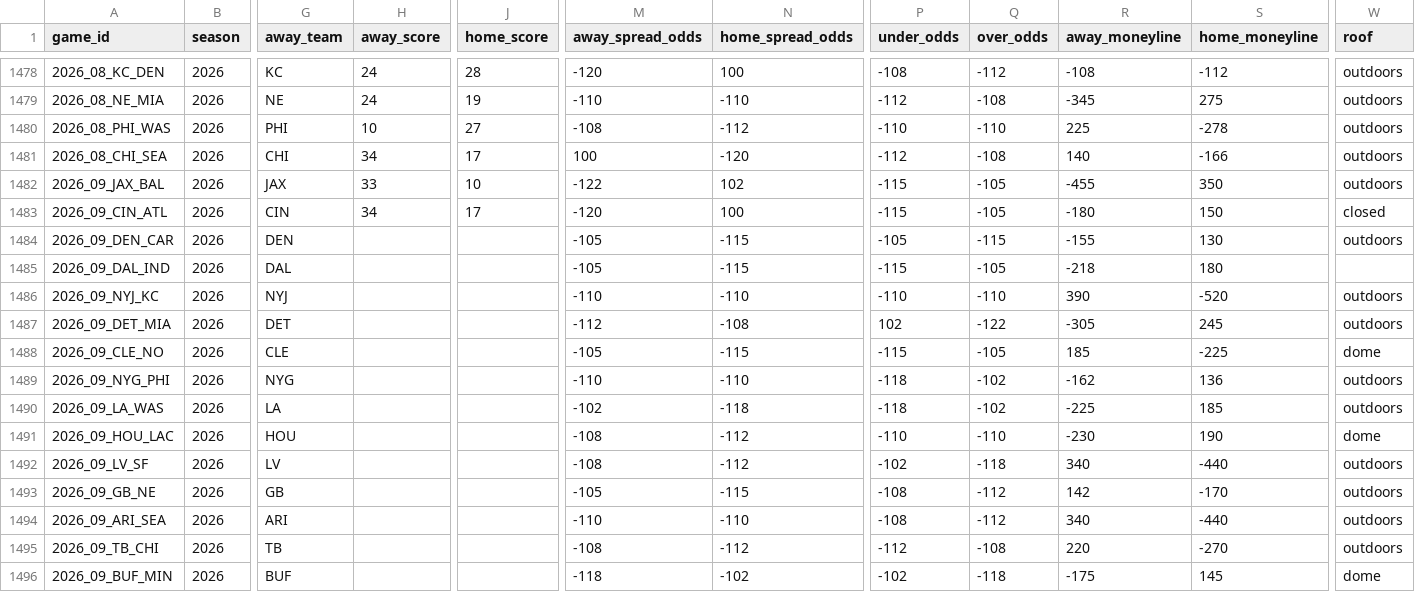
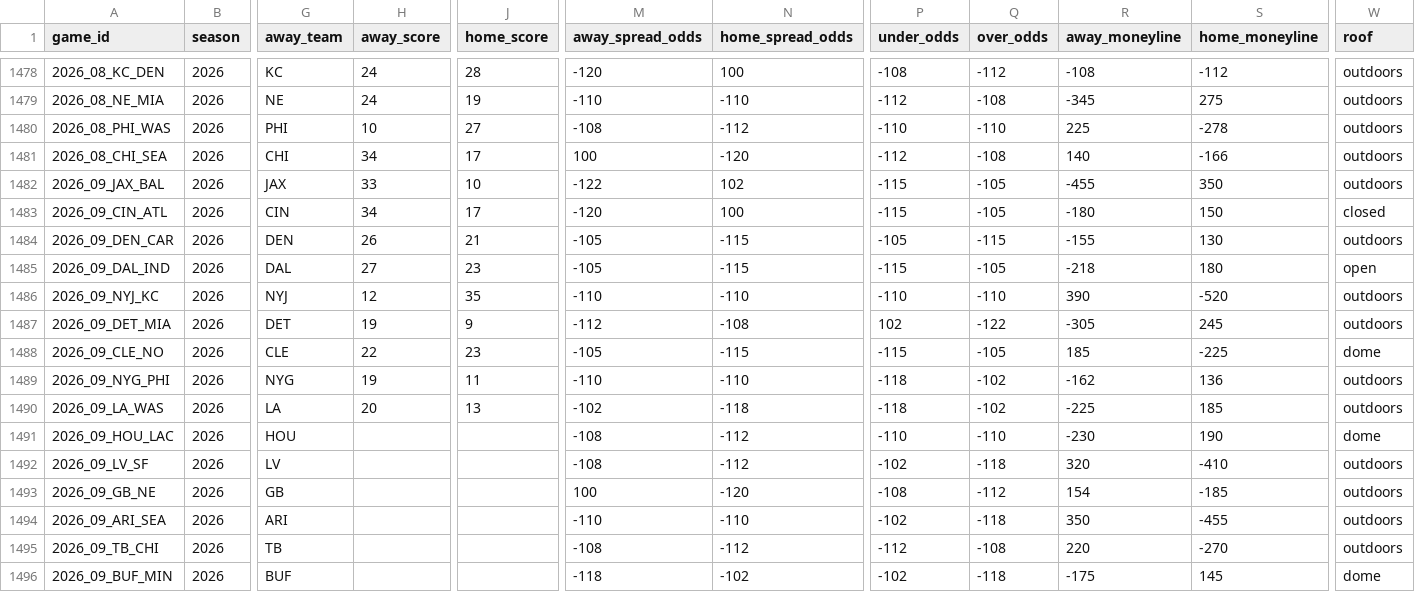
Before and after one commit to GeddyLifeson/nfl-dashboard, a CSV file: data/games.csv, drawn as a sheet; only a part is shown, gaps mark what is left out; the diff covers the shown part only; the diff names each change by its address in the sheet, - before the commit and + after, or states it on an @@ line.

```diff
--- a/data/games.csv
+++ b/data/games.csv
-H1484 (away_score): (empty)
+H1484 (away_score): 26
-J1484 (home_score): (empty)
+J1484 (home_score): 21
-H1485 (away_score): (empty)
+H1485 (away_score): 27
-J1485 (home_score): (empty)
+J1485 (home_score): 23
-W1485 (roof): (empty)
+W1485 (roof): open
-H1486 (away_score): (empty)
+H1486 (away_score): 12
-J1486 (home_score): (empty)
+J1486 (home_score): 35
-H1487 (away_score): (empty)
+H1487 (away_score): 19
-J1487 (home_score): (empty)
+J1487 (home_score): 9
-H1488 (away_score): (empty)
+H1488 (away_score): 22
-J1488 (home_score): (empty)
+J1488 (home_score): 23
-H1489 (away_score): (empty)
+H1489 (away_score): 19
-J1489 (home_score): (empty)
+J1489 (home_score): 11
-H1490 (away_score): (empty)
+H1490 (away_score): 20
-J1490 (home_score): (empty)
+J1490 (home_score): 13
-R1492 (away_moneyline): 340
+R1492 (away_moneyline): 320
-S1492 (home_moneyline): -440
+S1492 (home_moneyline): -410
-M1493 (away_spread_odds): -105
+M1493 (away_spread_odds): 100
-N1493 (home_spread_odds): -115
+N1493 (home_spread_odds): -120
-R1493 (away_moneyline): 142
+R1493 (away_moneyline): 154
-S1493 (home_moneyline): -170
+S1493 (home_moneyline): -185
-P1494 (under_odds): -108
+P1494 (under_odds): -102
-Q1494 (over_odds): -112
+Q1494 (over_odds): -118
-R1494 (away_moneyline): 340
+R1494 (away_moneyline): 350
-S1494 (home_moneyline): -440
+S1494 (home_moneyline): -455
```
Also changed, not shown: 112 edited cells elsewhere in this file, 6 other files.
